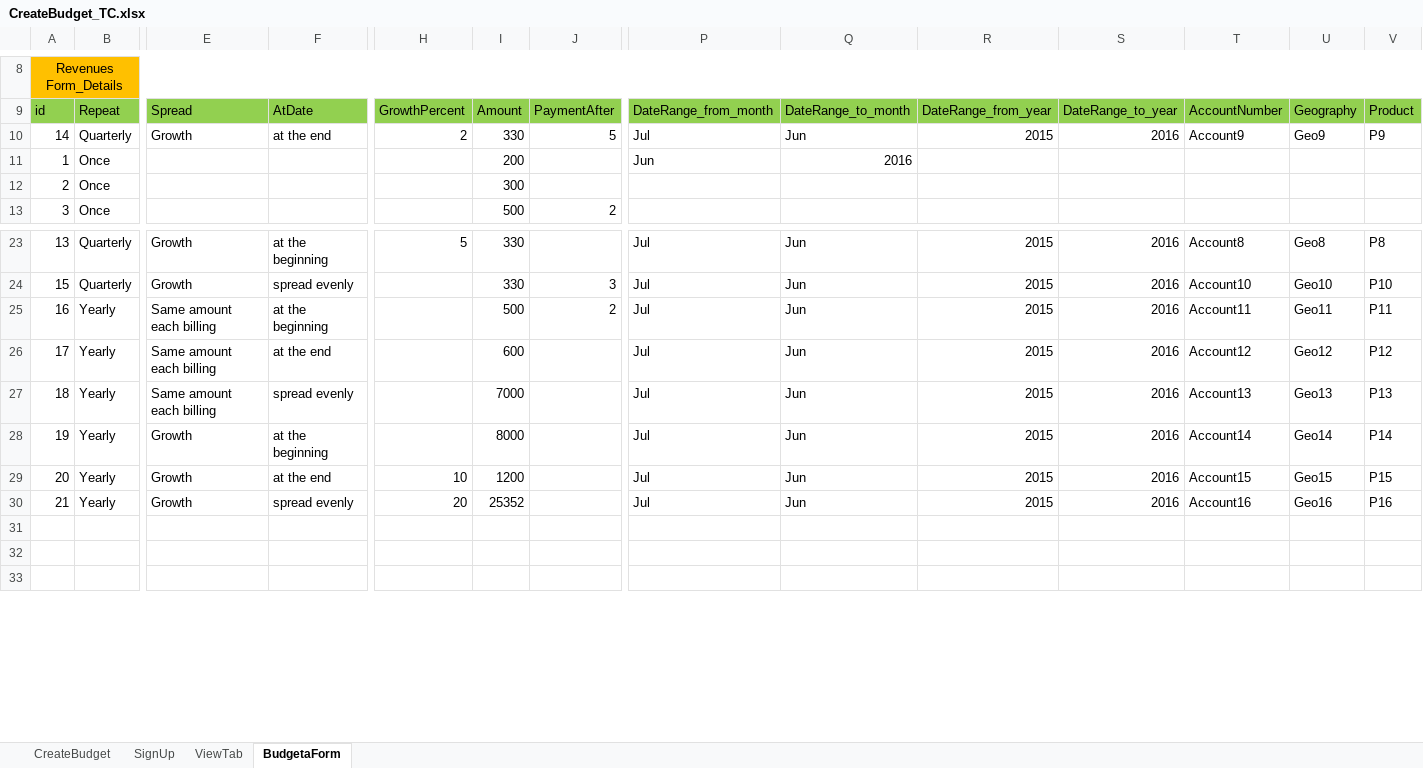
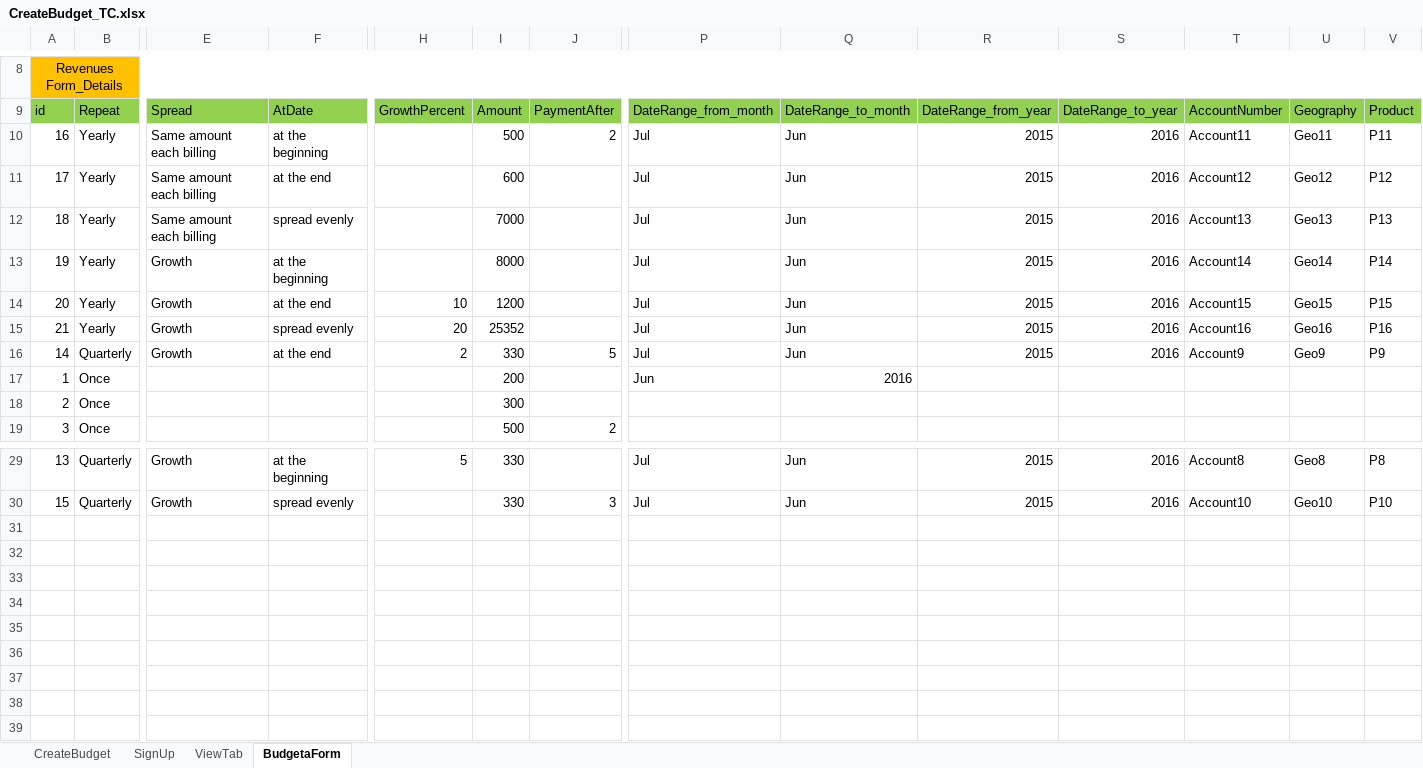
Before and after one commit to AhlamMansour/Budgeta, an Excel workbook: src/main/java/resources/CreateBudget_TC.xlsx, sheet BudgetaForm, drawn as a sheet; only a part is shown, gaps mark what is left out; values as stored, in another font and other column widths than the file's, no borders; addresses are those after the commit; rows hold the shown columns only; the diff names each change by its address in the sheet, - before the commit and + after, or states it on an @@ line.

```diff
--- a/src/main/java/resources/CreateBudget_TC.xlsx (sheet BudgetaForm)
+++ b/src/main/java/resources/CreateBudget_TC.xlsx (sheet BudgetaForm)
+row 10: 16 | Yearly | Same amount each billing | at the beginning |  | 500 | 2 | Jul | Jun | 2015 | 2016 | Account11 | Geo11 | P11
+row 11: 17 | Yearly | Same amount each billing | at the end |  | 600 |  | Jul | Jun | 2015 | 2016 | Account12 | Geo12 | P12
+row 12: 18 | Yearly | Same amount each billing | spread evenly |  | 7000 |  | Jul | Jun | 2015 | 2016 | Account13 | Geo13 | P13
+row 13: 19 | Yearly | Growth | at the beginning |  | 8000 |  | Jul | Jun | 2015 | 2016 | Account14 | Geo14 | P14
+row 14: 20 | Yearly | Growth | at the end | 10 | 1200 |  | Jul | Jun | 2015 | 2016 | Account15 | Geo15 | P15
+row 15: 21 | Yearly | Growth | spread evenly | 20 | 25352 |  | Jul | Jun | 2015 | 2016 | Account16 | Geo16 | P16
-row 31: 16 | Yearly | Same amount each billing | at the beginning |  | 500 | 2 | Jul | Jun | 2015 | 2016 | Account11 | Geo11 | P11
+row 31: (empty)
-row 32: 17 | Yearly | Same amount each billing | at the end |  | 600 |  | Jul | Jun | 2015 | 2016 | Account12 | Geo12 | P12
+row 32: (empty)
-row 33: 18 | Yearly | Same amount each billing | spread evenly |  | 7000 |  | Jul | Jun | 2015 | 2016 | Account13 | Geo13 | P13
+row 33: (empty)
-row 34: 19 | Yearly | Growth | at the beginning |  | 8000 |  | Jul | Jun | 2015 | 2016 | Account14 | Geo14 | P14
+row 34: (empty)
-row 35: 20 | Yearly | Growth | at the end | 10 | 1200 |  | Jul | Jun | 2015 | 2016 | Account15 | Geo15 | P15
+row 35: (empty)
-row 36: 21 | Yearly | Growth | spread evenly | 20 | 25352 |  | Jul | Jun | 2015 | 2016 | Account16 | Geo16 | P16
+row 36: (empty)
```
Also changed, not shown: 9 other files.
